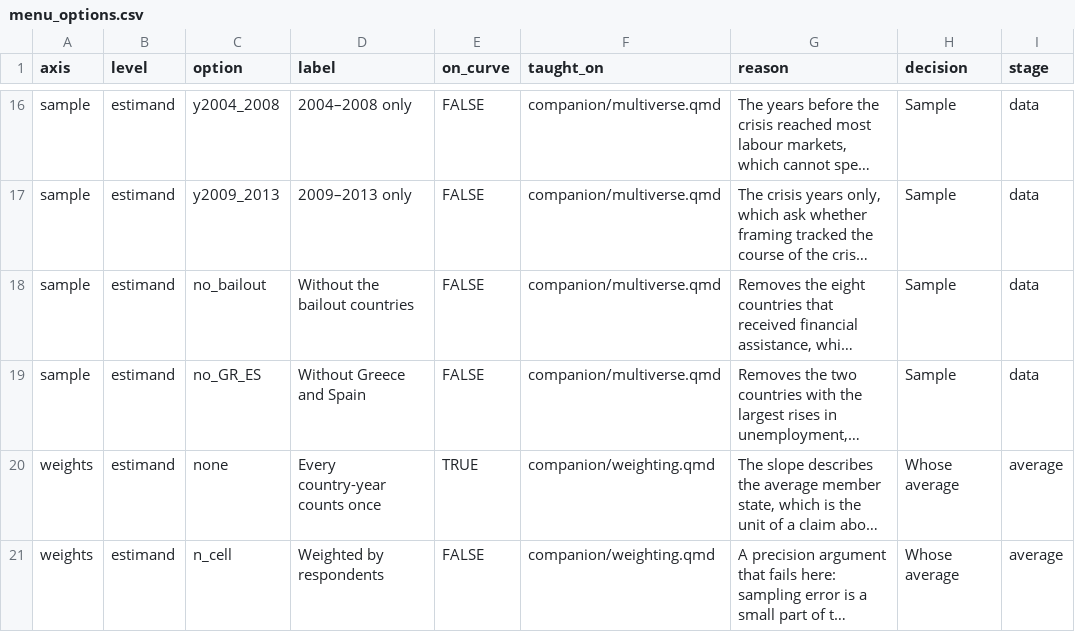
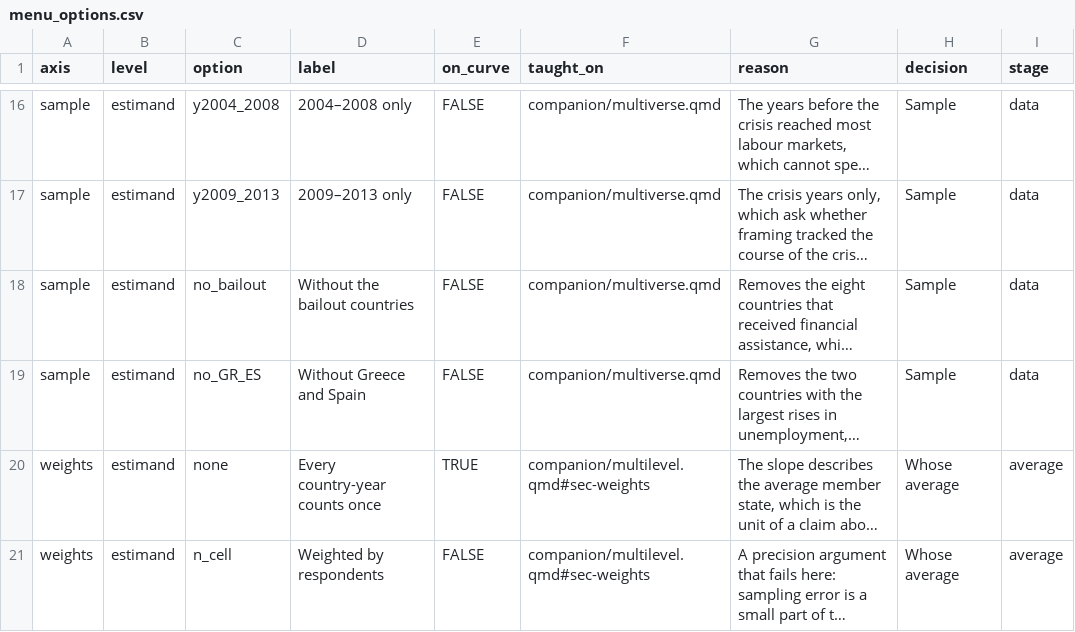
Before and after one commit to CodeMoreh/ar4ds-eu, a CSV file: cases/europeanisation/data/menu_options.csv, drawn as a sheet; only a part is shown, gaps mark what is left out; long unchanged cells end in …; the diff covers the shown part only; the diff names each change by its address in the sheet, - before the commit and + after, or states it on an @@ line.

Commit message:
Allocate the methods, second step (CM, 14 November 2026): Weights becomes section 8 of Multilevel models (#sec-weights, with the weights of the Eurobarometer, the weights within and across the cells, the average European, the denominator and the weights in models of the respondents), its general treatment of survey design replaced by links to Weights and survey design on the Cohabitation site; the general treatment of multilevel models is cut to what the case study needs, with a link at each cut to the section of Multilevel models on the Immigration site that teaches it in full; the six taught_on rows of the menu, the helpers of the lab and of the workspace, the menu page, the modules, the pages of the formats and the decks follow; the statement that PRL47 built a survey weight for every wave and used it only in descriptive checks is restored

```diff
--- a/cases/europeanisation/data/menu_options.csv
+++ b/cases/europeanisation/data/menu_options.csv
-F20:F21 (taught_on): companion/weighting.qmd
+F20:F21 (taught_on): companion/multilevel.qmd#sec-weights
```
Also changed, not shown: 6 edited cells elsewhere in this file, 34 other files.
